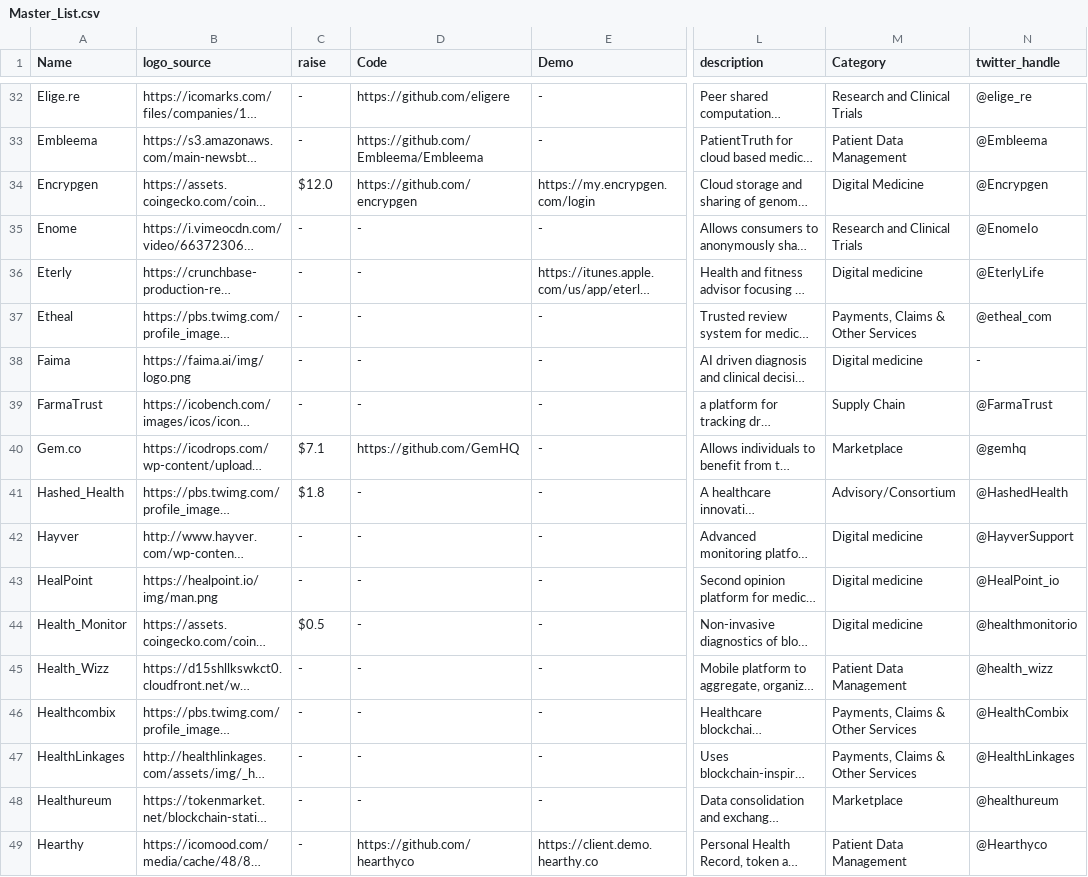
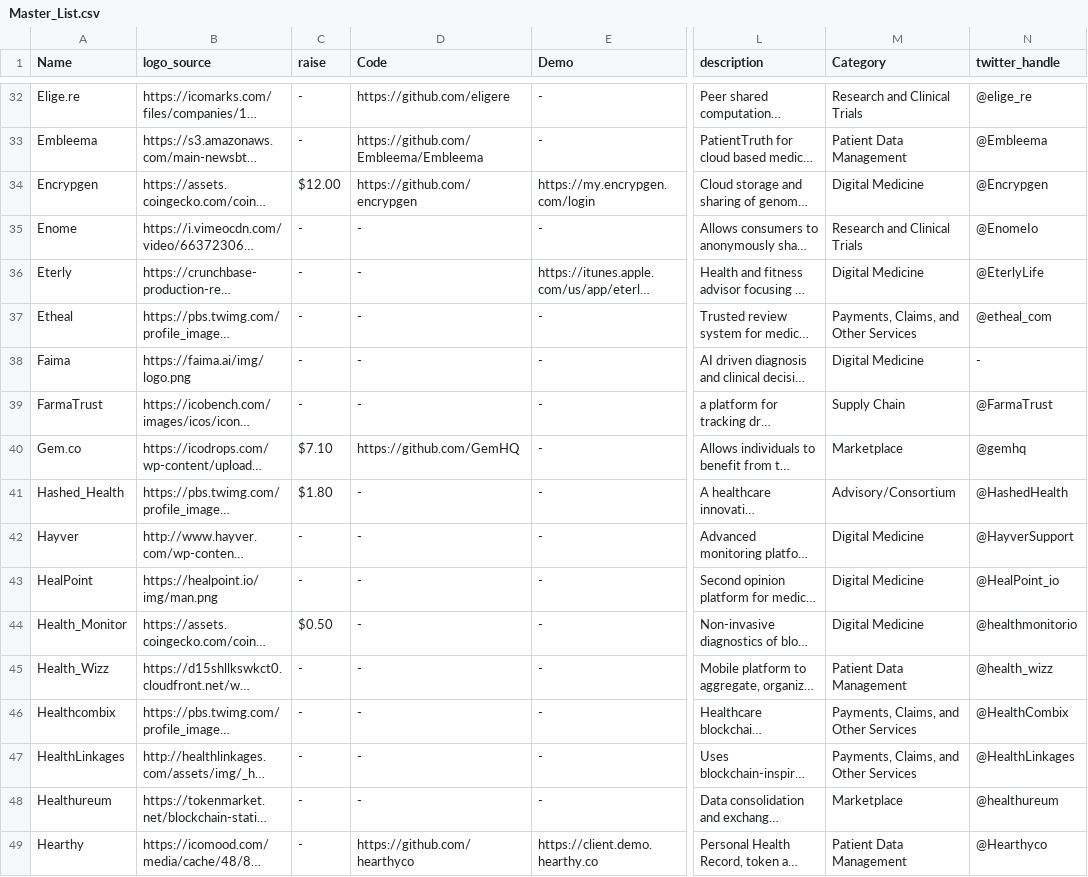
Before and after one commit to HD2i/biomedical-blockchain, a CSV file: src/Master_List.csv, drawn as a sheet; only a part is shown, gaps mark what is left out; long unchanged cells end in …; the diff covers the shown part only; the diff names each change by its address in the sheet, - before the commit and + after, or states it on an @@ line.

```diff
--- a/src/Master_List.csv
+++ b/src/Master_List.csv
-C34 (raise): $12.0
+C34 (raise): $12.00
-M36 (Category): Digital medicine
+M36 (Category): Digital Medicine
-M37 (Category): Payments, Claims & Other Services
+M37 (Category): Payments, Claims, and Other Services
-M38 (Category): Digital medicine
+M38 (Category): Digital Medicine
-C40 (raise): $7.1
+C40 (raise): $7.10
-C41 (raise): $1.8
+C41 (raise): $1.80
-M42:M44 (Category): Digital medicine
+M42:M44 (Category): Digital Medicine
-C44 (raise): $0.5
+C44 (raise): $0.50
-M46:M47 (Category): Payments, Claims & Other Services
+M46:M47 (Category): Payments, Claims, and Other Services
```
Also changed, not shown: 1 added row and 51 edited cells elsewhere in this file.
